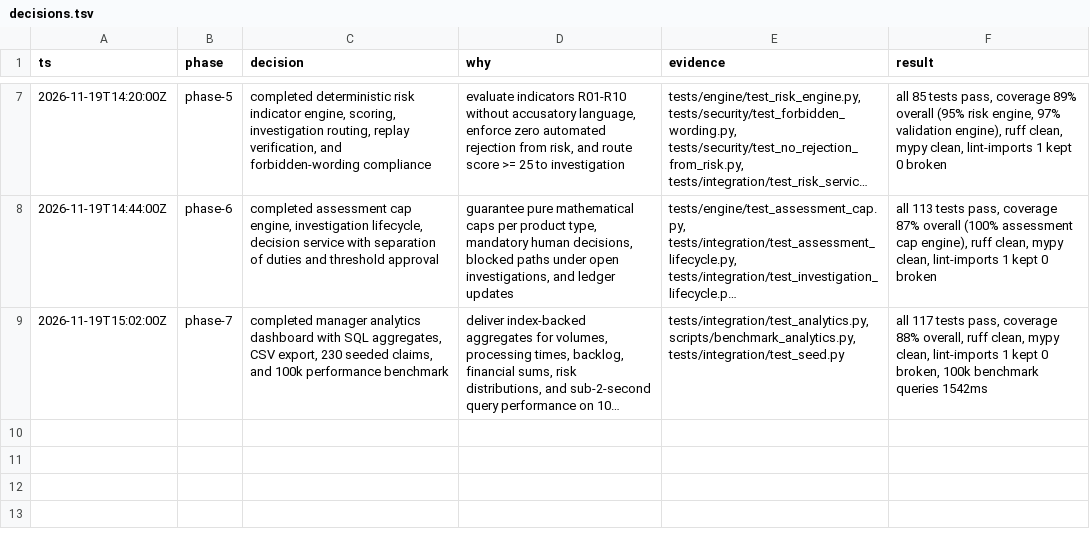
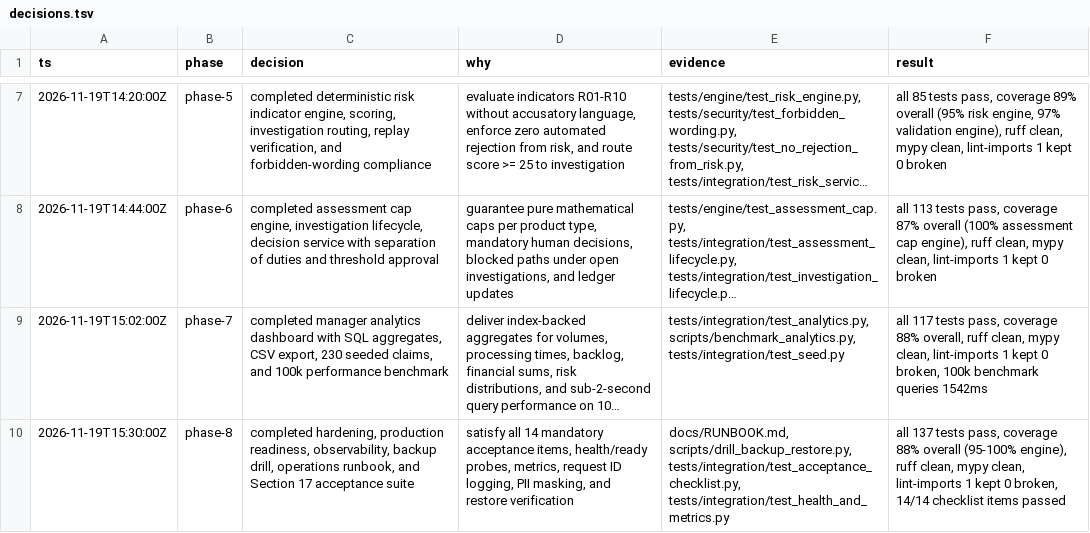
Before and after one commit to davyjones7321/InsuranceClaimProcessing-FraudIndicatorPlatform, a TSV file: decisions.tsv, drawn as a sheet; only a part is shown, gaps mark what is left out; long unchanged cells end in …; the diff names each change by its address in the sheet, - before the commit and + after, or states it on an @@ line.

Commit message:
feat(phase-8): hardening, production readiness, observability, backup drill, and Section 17 acceptance verification

```diff
--- a/decisions.tsv
+++ b/decisions.tsv
+row 10: 2026-11-19T15:30:00Z | phase-8 | completed hardening, production readiness, observability, backup drill, operations runbook, and Section 17 acceptance suite | satisfy all 14 mandatory acceptance items, health/ready probes, metrics, request ID logging, PII masking, and restore verification | docs/RUNBOOK.md, scripts/drill_backup_restore.py, tests/integration/test_acceptance_checklist.py, tests/integration/test_health_and_metrics.py | all 137 tests pass, coverage 88% overall (95-100% engine), ruff clean, mypy clean, lint-imports 1 kept 0 broken, 14/14 checklist items passed
```
Also changed, not shown: 10 other files.
